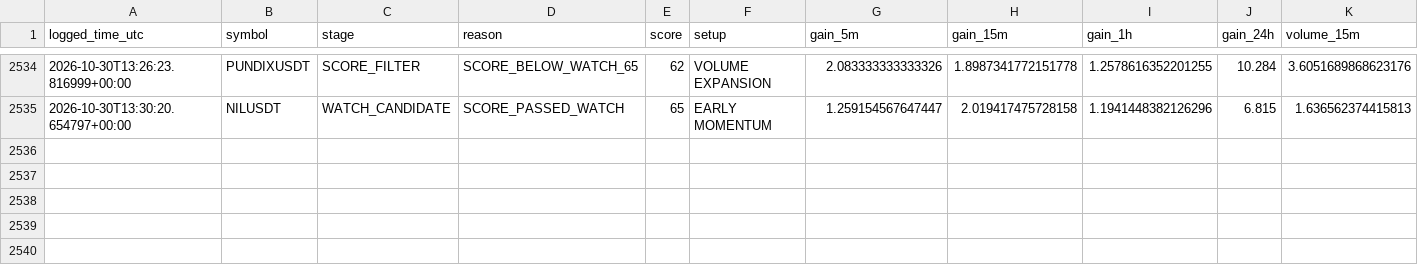
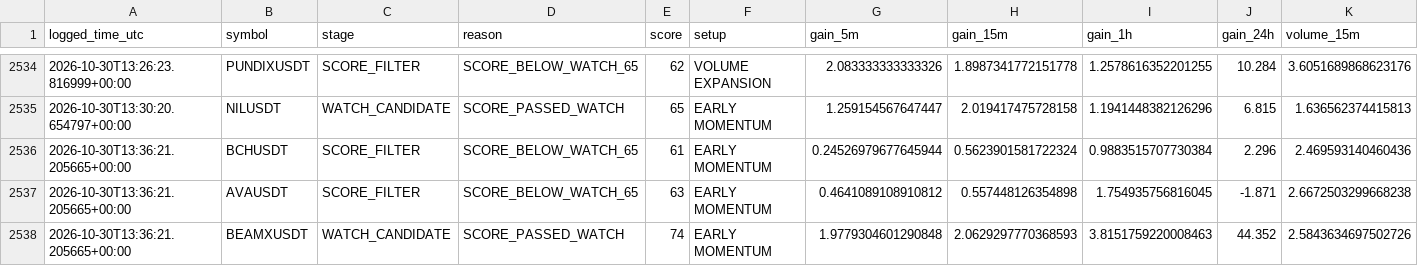
Before and after one commit to solom20232007/v7, a CSV file: early_scan_diagnostics_v7.csv, drawn as a sheet; only a part is shown, gaps mark what is left out; rows hold the shown columns only; the diff names each change by its address in the sheet, - before the commit and + after, or states it on an @@ line.

```diff
--- a/early_scan_diagnostics_v7.csv
+++ b/early_scan_diagnostics_v7.csv
+row 2536: 2026-10-30T13:36:21.205665+00:00 | BCHUSDT | SCORE_FILTER | SCORE_BELOW_WATCH_65 | 61 | EARLY MOMENTUM | 0.24526979677645944 | 0.5623901581722324 | 0.9883515707730384 | 2.296 | 2.469593140460436
+row 2537: 2026-10-30T13:36:21.205665+00:00 | AVAUSDT | SCORE_FILTER | SCORE_BELOW_WATCH_65 | 63 | EARLY MOMENTUM | 0.4641089108910812 | 0.557448126354898 | 1.754935756816045 | -1.871 | 2.6672503299668238
+row 2538: 2026-10-30T13:36:21.205665+00:00 | BEAMXUSDT | WATCH_CANDIDATE | SCORE_PASSED_WATCH | 74 | EARLY MOMENTUM | 1.9779304601290848 | 2.0629297770368593 | 3.8151759220008463 | 44.352 | 2.5843634697502726
```
Also changed, not shown: early_watch_log_v7.csv, 1 other file.
